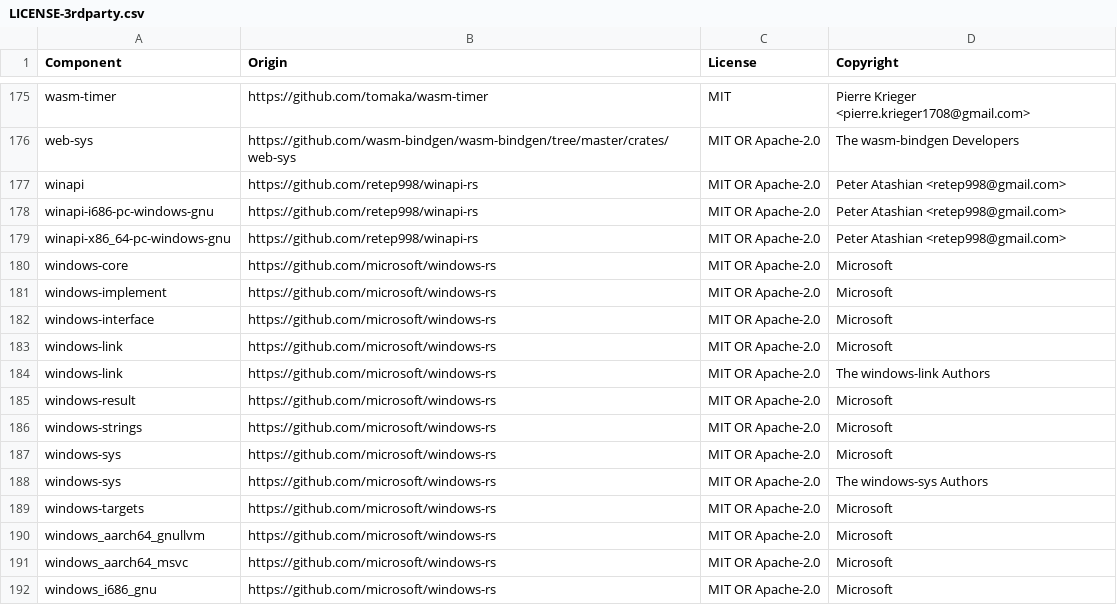
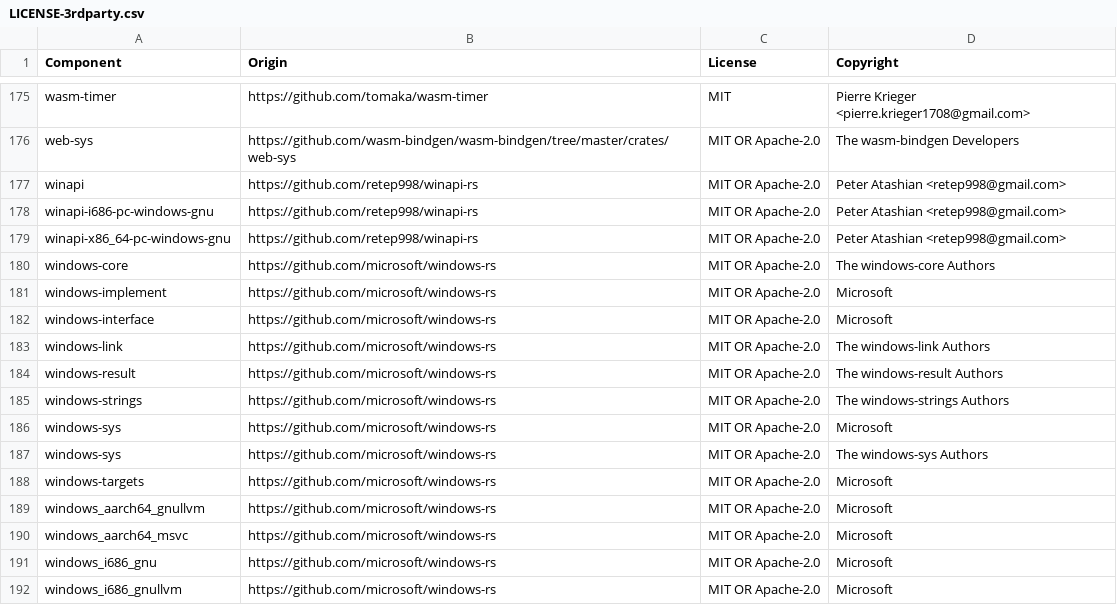
Before and after one commit to DataDog/datadog-api-client-rust, a CSV file: LICENSE-3rdparty.csv, drawn as a sheet; only a part is shown, gaps mark what is left out; the shorter side is filled out with more unchanged rows.

```diff
--- a/LICENSE-3rdparty.csv
+++ b/LICENSE-3rdparty.csv
@@ -179,9 +179,8 @@ winapi-i686-pc-windows-gnu,https://github.com/retep998/winapi-rs,MIT OR Apache-2
 winapi-x86_64-pc-windows-gnu,https://github.com/retep998/winapi-rs,MIT OR Apache-2.0,Peter Atashian <retep998@gmail.com>
-windows-core,https://github.com/microsoft/windows-rs,MIT OR Apache-2.0,Microsoft
+windows-core,https://github.com/microsoft/windows-rs,MIT OR Apache-2.0,The windows-core Authors
 windows-implement,https://github.com/microsoft/windows-rs,MIT OR Apache-2.0,Microsoft
 windows-interface,https://github.com/microsoft/windows-rs,MIT OR Apache-2.0,Microsoft
-windows-link,https://github.com/microsoft/windows-rs,MIT OR Apache-2.0,Microsoft
 windows-link,https://github.com/microsoft/windows-rs,MIT OR Apache-2.0,The windows-link Authors
-windows-result,https://github.com/microsoft/windows-rs,MIT OR Apache-2.0,Microsoft
-windows-strings,https://github.com/microsoft/windows-rs,MIT OR Apache-2.0,Microsoft
+windows-result,https://github.com/microsoft/windows-rs,MIT OR Apache-2.0,The windows-result Authors
+windows-strings,https://github.com/microsoft/windows-rs,MIT OR Apache-2.0,The windows-strings Authors
 windows-sys,https://github.com/microsoft/windows-rs,MIT OR Apache-2.0,Microsoft
```
Also changed, not shown: 4 other files.
